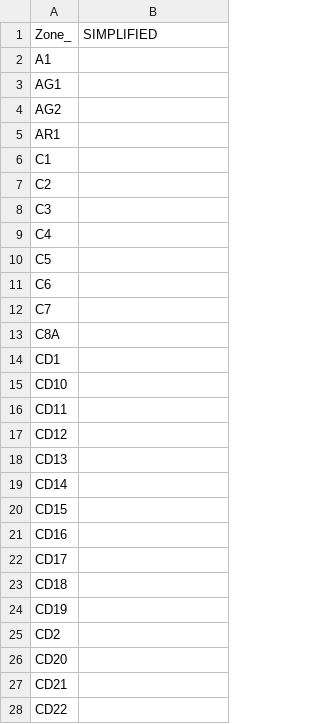
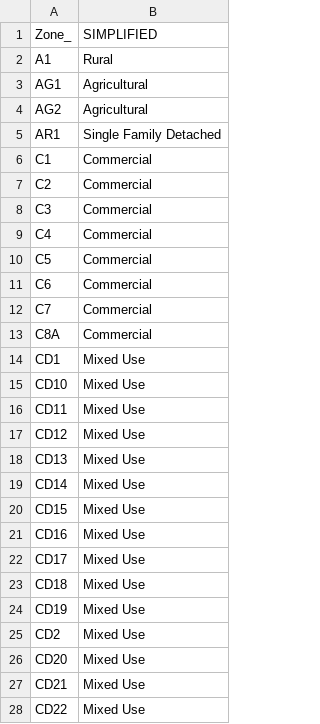
Before and after one commit to homesforliving/mapping, a CSV file: ColwoodZoning/zonemap_colwood.csv, drawn as a sheet; only a part is shown; the diff covers the shown part only.

Commit message:
First pass of Colwood map

```diff
--- a/ColwoodZoning/zonemap_colwood.csv
+++ b/ColwoodZoning/zonemap_colwood.csv
@@ -1,28 +1,28 @@
 Zone_,SIMPLIFIED
-A1,
-AG1,
-AG2,
-AR1,
-C1,
-C2,
-C3,
-C4,
-C5,
-C6,
-C7,
-C8A,
-CD1,
-CD10,
-CD11,
-CD12,
-CD13,
-CD14,
-CD15,
-CD16,
-CD17,
-CD18,
-CD19,
-CD2,
-CD20,
-CD21,
-CD22,
+A1,Rural
+AG1,Agricultural
+AG2,Agricultural
+AR1,Single Family Detached
+C1,Commercial
+C2,Commercial
+C3,Commercial
+C4,Commercial
+C5,Commercial
+C6,Commercial
+C7,Commercial
+C8A,Commercial
+CD1,Mixed Use
+CD10,Mixed Use
+CD11,Mixed Use
+CD12,Mixed Use
+CD13,Mixed Use
+CD14,Mixed Use
+CD15,Mixed Use
+CD16,Mixed Use
+CD17,Mixed Use
+CD18,Mixed Use
+CD19,Mixed Use
+CD2,Mixed Use
+CD20,Mixed Use
+CD21,Mixed Use
+CD22,Mixed Use
```
Also changed, not shown: 47 edited cells elsewhere in this file, SaanichZoning/zonemap_saanich.csv, 3 other files.
